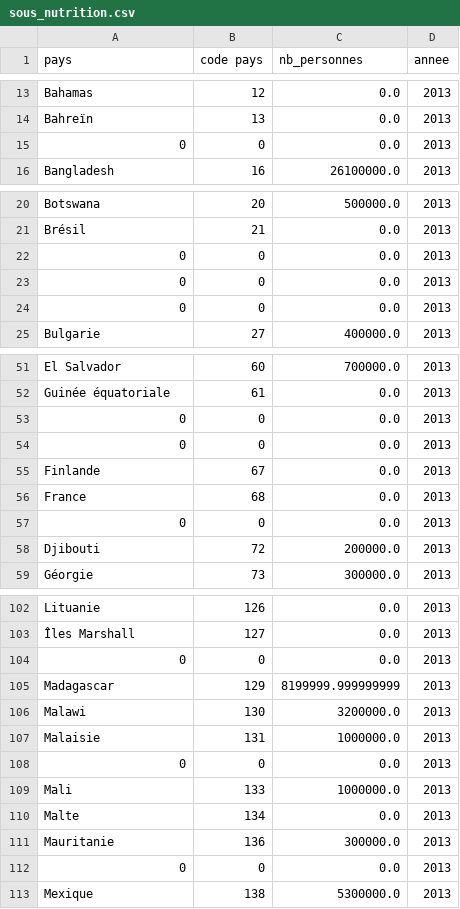
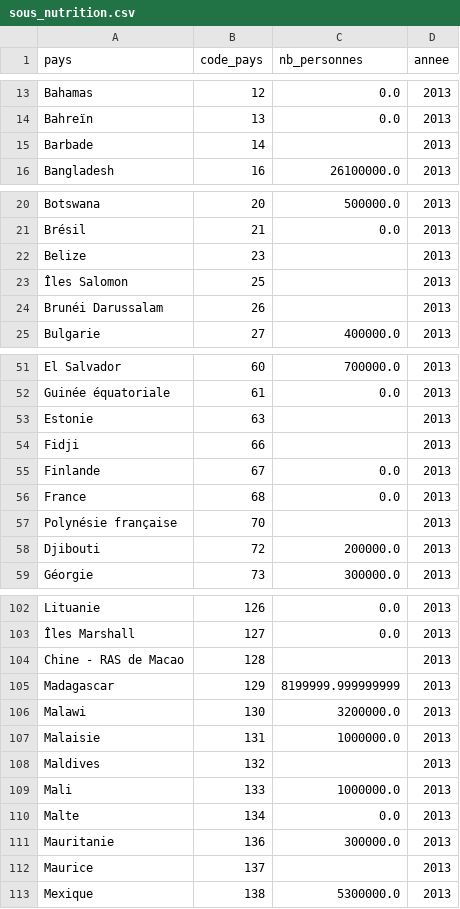
Before and after one commit to ROWAIDAK/R-alisez-une-tude-de-sant-publique, a CSV file: projet 3/FAO_2013_fr/exports/sous_nutrition.csv, drawn as a sheet; only a part is shown, gaps mark what is left out; the diff covers the shown part only.

Commit message:
Update sous_nutrition.csv

```diff
--- a/projet 3/FAO_2013_fr/exports/sous_nutrition.csv
+++ b/projet 3/FAO_2013_fr/exports/sous_nutrition.csv
@@ -1 +1 @@
-pays, code pays,nb_personnes,annee
+pays, code_pays,nb_personnes,annee
@@ -14,3 +14,3 @@ Bahamas,12,0.0,2013
 Bahreïn,13,0.0,2013
-0,0,0.0,2013
+Barbade,14,,2013
 Bangladesh,16,26100000.0,2013
@@ -21,5 +21,5 @@ Botswana,20,500000.0,2013
 Brésil,21,0.0,2013
-0,0,0.0,2013
-0,0,0.0,2013
-0,0,0.0,2013
+Belize,23,,2013
+Îles Salomon,25,,2013
+Brunéi Darussalam,26,,2013
 Bulgarie,27,400000.0,2013
@@ -52,7 +52,7 @@ El Salvador,60,700000.0,2013
 Guinée équatoriale,61,0.0,2013
-0,0,0.0,2013
-0,0,0.0,2013
+Estonie,63,,2013
+Fidji,66,,2013
 Finlande,67,0.0,2013
 France,68,0.0,2013
-0,0,0.0,2013
+Polynésie française,70,,2013
 Djibouti,72,200000.0,2013
@@ -103,3 +103,3 @@ Lituanie,126,0.0,2013
 Îles Marshall,127,0.0,2013
-0,0,0.0,2013
+Chine - RAS de Macao,128,,2013
 Madagascar,129,8199999.999999999,2013
@@ -107,3 +107,3 @@ Malawi,130,3200000.0,2013
 Malaisie,131,1000000.0,2013
-0,0,0.0,2013
+Maldives,132,,2013
 Mali,133,1000000.0,2013
@@ -111,3 +111,3 @@ Malte,134,0.0,2013
 Mauritanie,136,300000.0,2013
-0,0,0.0,2013
+Maurice,137,,2013
 Mexique,138,5300000.0,2013
```
Also changed, not shown: 13 added rows and 13 removed rows elsewhere in this file.
